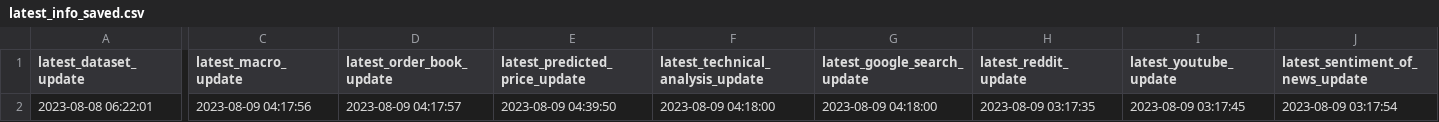
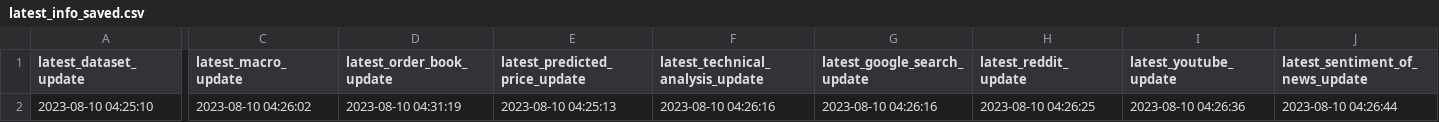
Before and after one commit to williamnordberg/adam_trader, a CSV file: data/latest_info_saved.csv, drawn as a sheet; only a part is shown, gaps mark what is left out; the diff covers the shown part only; the diff names each change by its address in the sheet, - before the commit and + after, or states it on an @@ line.

```diff
--- a/data/latest_info_saved.csv
+++ b/data/latest_info_saved.csv
-A2 (latest_dataset_update): 2023-08-08 06:22:01
+A2 (latest_dataset_update): 2023-08-10 04:25:10
-C2 (latest_macro_update): 2023-08-09 04:17:56
+C2 (latest_macro_update): 2023-08-10 04:26:02
-D2 (latest_order_book_update): 2023-08-09 04:17:57
+D2 (latest_order_book_update): 2023-08-10 04:31:19
-E2 (latest_predicted_price_update): 2023-08-09 04:39:50
+E2 (latest_predicted_price_update): 2023-08-10 04:25:13
-F2 (latest_technical_analysis_update): 2023-08-09 04:18:00
+F2 (latest_technical_analysis_update): 2023-08-10 04:26:16
-G2 (latest_google_search_update): 2023-08-09 04:18:00
+G2 (latest_google_search_update): 2023-08-10 04:26:16
-H2 (latest_reddit_update): 2023-08-09 03:17:35
+H2 (latest_reddit_update): 2023-08-10 04:26:25
-I2 (latest_youtube_update): 2023-08-09 03:17:45
+I2 (latest_youtube_update): 2023-08-10 04:26:36
-J2 (latest_sentiment_of_news_update): 2023-08-09 03:17:54
+J2 (latest_sentiment_of_news_update): 2023-08-10 04:26:44
```
Also changed, not shown: 3 edited cells elsewhere in this file, data/database.csv, data/dataset.csv, 5 other files.
